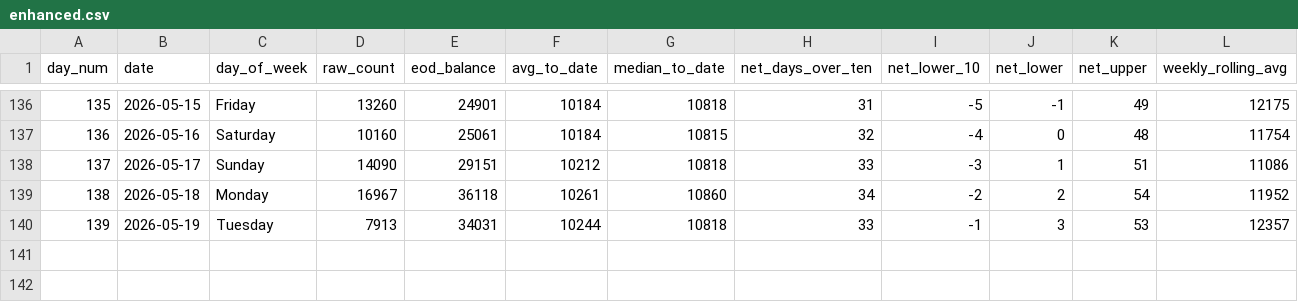
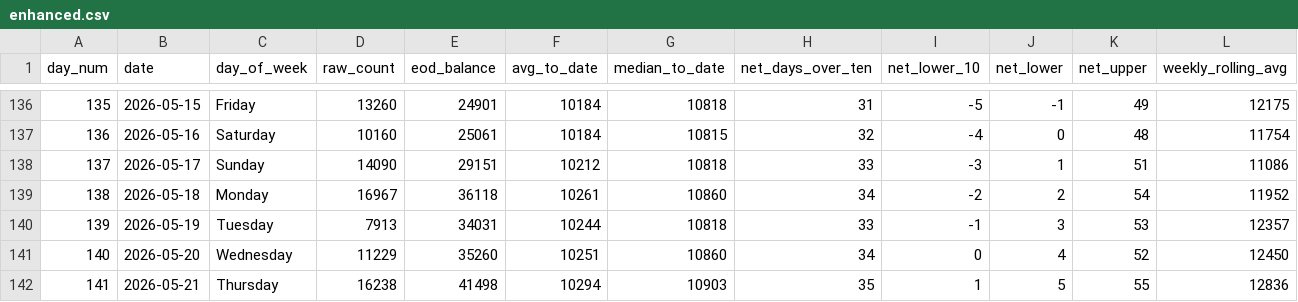
Before and after one commit to ADBond/steppinwolf, a CSV file: data/processed/enhanced.csv, drawn as a sheet; only a part is shown, gaps mark what is left out; rows hold the shown columns only; the diff names each change by its address in the sheet, - before the commit and + after, or states it on an @@ line.

Commit message:
some data

```diff
--- a/data/processed/enhanced.csv
+++ b/data/processed/enhanced.csv
+row 141: 140 | 2026-05-20 | Wednesday | 11229 | 35260 | 10251 | 10860 | 34 | 0 | 4 | 52 | 12450
+row 142: 141 | 2026-05-21 | Thursday | 16238 | 41498 | 10294 | 10903 | 35 | 1 | 5 | 55 | 12836
```
Also changed, not shown: data/processed/excess.csv, data/processed/goal_progress.csv, 3 other files.
